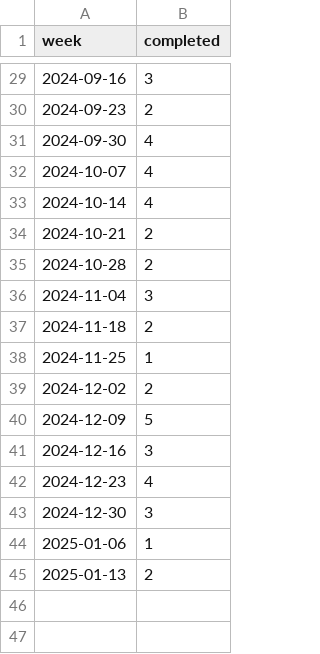
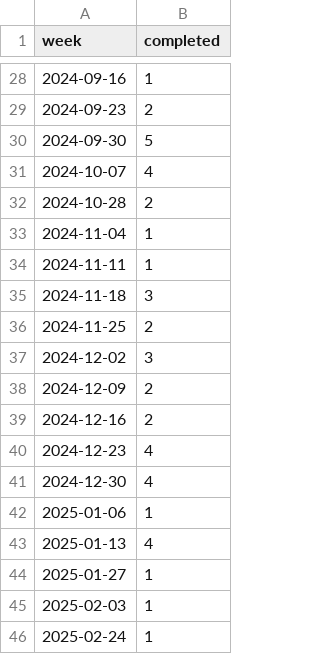
Before and after one commit to Louise101/STP_Msc_proj, a CSV file: outputs/weekly_sim_completed.csv, drawn as a sheet; only a part is shown, gaps mark what is left out; the diff covers the shown part only.

```diff
--- a/outputs/weekly_sim_completed.csv
+++ b/outputs/weekly_sim_completed.csv
@@ -29,17 +28,19 @@ week,completed
-2024-09-16,3
+2024-09-16,1
 2024-09-23,2
-2024-09-30,4
+2024-09-30,5
 2024-10-07,4
-2024-10-14,4
-2024-10-21,2
 2024-10-28,2
-2024-11-04,3
-2024-11-18,2
-2024-11-25,1
-2024-12-02,2
-2024-12-09,5
-2024-12-16,3
+2024-11-04,1
+2024-11-11,1
+2024-11-18,3
+2024-11-25,2
+2024-12-02,3
+2024-12-09,2
+2024-12-16,2
 2024-12-23,4
-2024-12-30,3
+2024-12-30,4
 2025-01-06,1
-2025-01-13,2
+2025-01-13,4
+2025-01-27,1
+2025-02-03,1
+2025-02-24,1
```
Also changed, not shown: 4 added rows, 5 removed rows and 9 edited cells elsewhere in this file, outputs/biopsy_validation_summary.csv, outputs/mri_mc_vs_des_comparison.csv, 45 other files.
